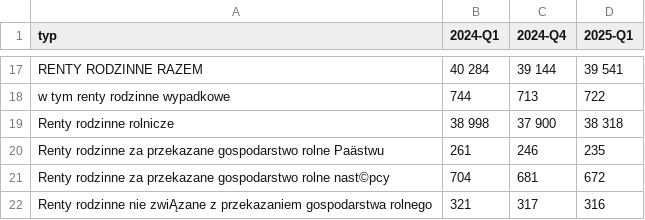
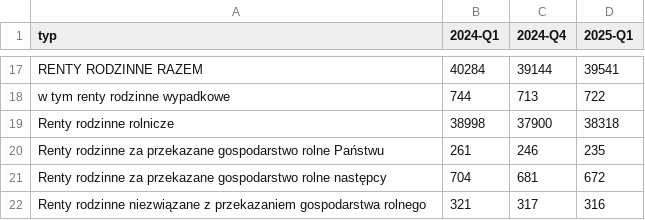
Before and after one commit to barbwozn/KRUS-data-, a CSV file: dane_excel_kwartalne/TABLICA 1 (13). PRZECIĘTNA MIESIĘCZNA LICZBA EMERYTUR I RENT WEDŁUG RODZAJÓW ŚWIADCZEŃ.csv, drawn as a sheet; only a part is shown, gaps mark what is left out; the diff covers the shown part only; the diff names each change by its address in the sheet, - before the commit and + after, or states it on an @@ line.

```diff
--- a/dane_excel_kwartalne/TABLICA 1 (13). PRZECIĘTNA MIESIĘCZNA LICZBA EMERYTUR I RENT WEDŁUG RODZAJÓW ŚWIADCZEŃ.csv
+++ b/dane_excel_kwartalne/TABLICA 1 (13). PRZECIĘTNA MIESIĘCZNA LICZBA EMERYTUR I RENT WEDŁUG RODZAJÓW ŚWIADCZEŃ.csv
-B17 (2024-Q1): 40 284
+B17 (2024-Q1): 40284
-C17 (2024-Q4): 39 144
+C17 (2024-Q4): 39144
-D17 (2025-Q1): 39 541
+D17 (2025-Q1): 39541
-B19 (2024-Q1): 38 998
+B19 (2024-Q1): 38998
-C19 (2024-Q4): 37 900
+C19 (2024-Q4): 37900
-D19 (2025-Q1): 38 318
+D19 (2025-Q1): 38318
-A20 (typ): …gospodarstwo rolne Paästwu
+A20 (typ): …gospodarstwo rolne Państwu
-A21 (typ): …gospodarstwo rolne nast©pcy
+A21 (typ): …gospodarstwo rolne następcy
-A22 (typ): Renty rodzinne nie zwiĄzane z przekazaniem…
+A22 (typ): Renty rodzinne niezwiązane z przekazaniem…
```
Also changed, not shown: 10 added rows, 10 removed rows and 11 edited cells elsewhere in this file.
